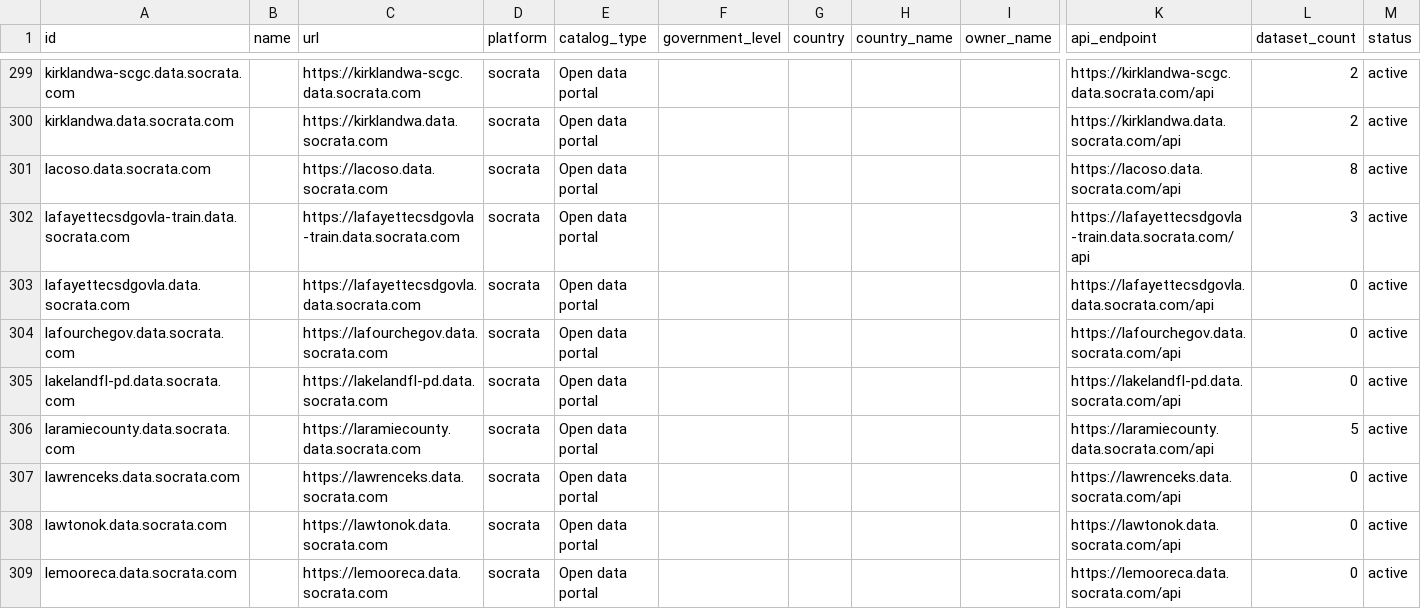
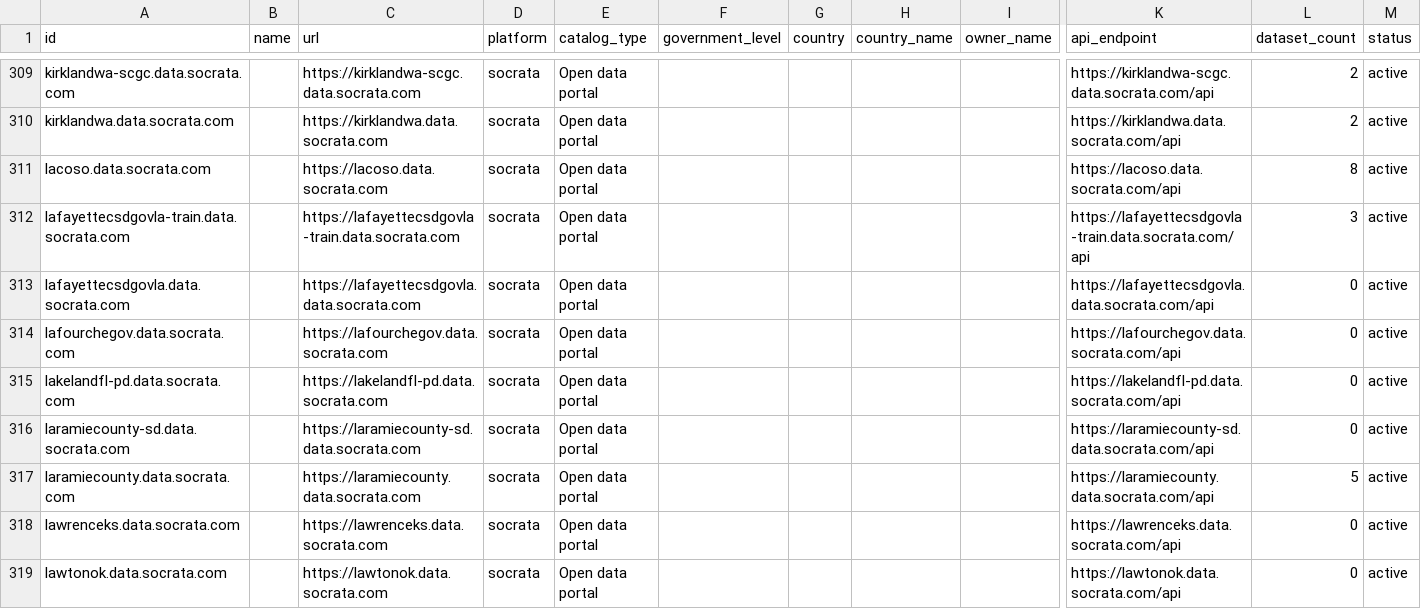
Before and after one commit to npstorey/civic-ai-tools-website, a CSV file: data/portals/socrata.csv, drawn as a sheet; only a part is shown, gaps mark what is left out; the shorter side is filled out with more unchanged rows; rows hold the shown columns only; the diff covers the shown part only; the diff names each change by its address in the sheet, - before the commit and + after, or states it on an @@ line.

```diff
--- a/data/portals/socrata.csv
+++ b/data/portals/socrata.csv
+row 316: laramiecounty-sd.data.socrata.com |  | https://laramiecounty-sd.data.socrata.com | socrata | Open data portal |  |  |  |  | https://laramiecounty-sd.data.socrata.com/api | 0 | active
```
Also changed, not shown: 19 added rows, 1 removed row and 23 edited cells elsewhere in this file, data/portals/ckan.csv, 2 other files.
